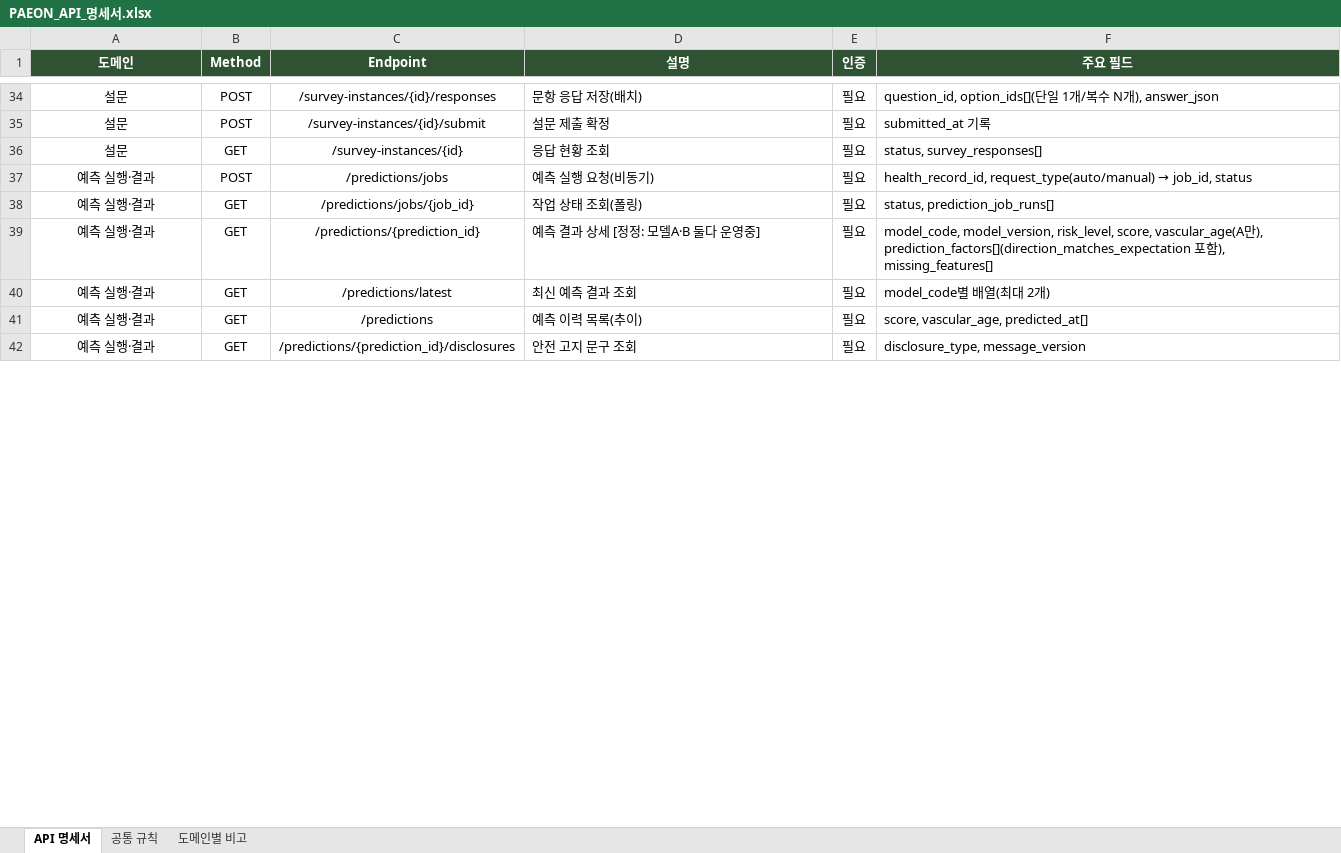
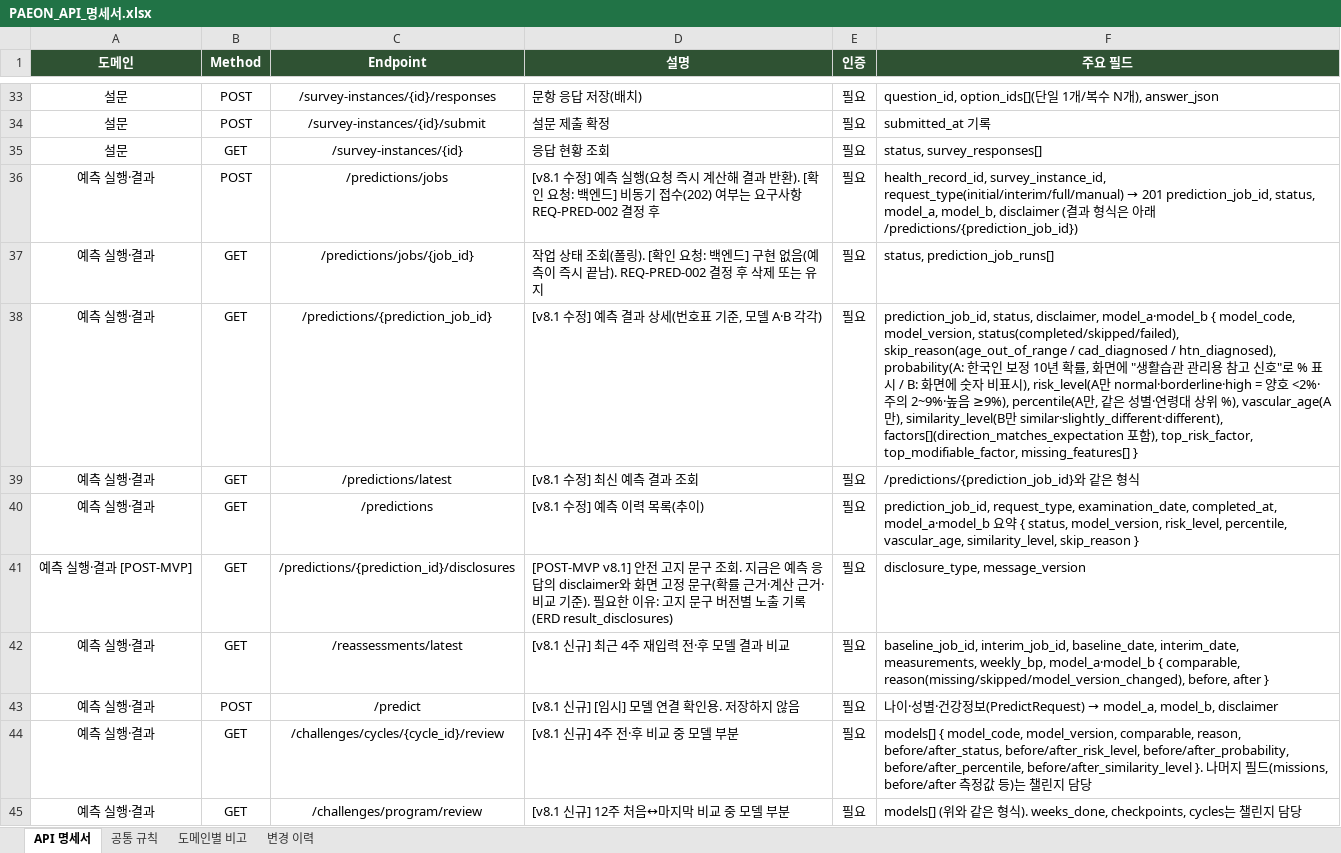
Before and after one commit to AI-HealthCare-06/AH_06_03, an Excel workbook: docs/api-spec/PAEON_API_명세서.xlsx, sheet API 명세서, drawn as a sheet; only a part is shown, gaps mark what is left out; values as stored, in another font and other column widths than the file's, no borders; addresses are those after the commit; the diff covers the shown part only; the diff names each change by its address in the sheet, - before the commit and + after, or states it on an @@ line.

Commit message:
docs: API 명세서·와이어프레임 v5 모델 관련 부분을 구현·요구사항 v2.3 기준으로 정리
- API: 예측·대상 확인 API를 실제 경로·응답 필드로, 4주·12주 비교·재입력 비교·임시 예측 API 추가, 모델 관리 API는 POST-MVP·삭제 예정·삭제로 정리, 도메인별 비고 4칸 수정, 변경 이력 시트 추가
- 와이어프레임: W04·W04-2·W05·W06·W07·W08·W09·W11·W11-2를 모델 A v0.2.0·모델 B 비교 3단계·요구사항 v2.3에 맞춤, 혈관 나이·요인 순위 변화는 보류 표시
- PRD·ERD: 담당자 이름을 역할(모델링·백엔드·화면 담당)로 바꿈

```diff
--- a/docs/api-spec/PAEON_API_명세서.xlsx (sheet API 명세서)
+++ b/docs/api-spec/PAEON_API_명세서.xlsx (sheet API 명세서)
+sheet tab: 변경 이력
-D36 (설명): 예측 실행 요청(비동기)
+D36 (설명): [v8.1 수정] 예측 실행(요청 즉시 계산해 결과 반환). [확인 요청: 백엔드] 비동기 접수(202) 여부는 요구사항 REQ-PRED-002 결정 후
@@ F36 (주요 필드): health_record_id, request_type(auto/manual) → job_id, status → health_record_id, survey_instance_id, request_type(initial/interim/full/manual) → 201 prediction_job_id, status, model_a, model_b, disclaimer (결과 형식은 아래 /predictions/{prediction_job_id}) @@
-D37 (설명): 작업 상태 조회(폴링)
+D37 (설명): 작업 상태 조회(폴링). [확인 요청: 백엔드] 구현 없음(예측이 즉시 끝남). REQ-PRED-002 결정 후 삭제 또는 유지
-C38 (Endpoint): /predictions/{prediction_id}
+C38 (Endpoint): /predictions/{prediction_job_id}
-D38 (설명): 예측 결과 상세 [정정: 모델A·B 둘다 운영중]
+D38 (설명): [v8.1 수정] 예측 결과 상세(번호표 기준, 모델 A·B 각각)
-F38 (주요 필드): model_code, model_version, risk_level, score, vascular_age(A만), prediction_factors[](direction_matches_expectation 포함), missing_features[]
+F38 (주요 필드): prediction_job_id, status, disclaimer, model_a·model_b { model_code, model_version, status(completed/skipped/failed), skip_reason(age_out_of_range / cad_diagnosed / htn_diagnosed), probability(A: 한국인 보정 10년 확률, 화면에 "생활습관 관리용 참고 신호"로 % 표시 / B: 화면에 숫자 비표시), risk_level(A만 normal·borderline·high = 양호 <2%·주의 2~9%·높음 ≥9%), percentile(A만, 같은 성별·연령대 상위 %), vascular_age(A만), similarity_level(B만 similar·slightly_different·different), factors[](direction_matches_expectation 포함), top_risk_factor, top_modifiable_factor, missing_features[] }
-D39 (설명): 최신 예측 결과 조회
+D39 (설명): [v8.1 수정] 최신 예측 결과 조회
-F39 (주요 필드): model_code별 배열(최대 2개)
+F39 (주요 필드): /predictions/{prediction_job_id}와 같은 형식
-D40 (설명): 예측 이력 목록(추이)
+D40 (설명): [v8.1 수정] 예측 이력 목록(추이)
-F40 (주요 필드): score, vascular_age, predicted_at[]
+F40 (주요 필드): prediction_job_id, request_type, examination_date, completed_at, model_a·model_b 요약 { status, model_version, risk_level, percentile, vascular_age, similarity_level, skip_reason }
+row 41: 예측 실행·결과 [POST-MVP] | GET | /predictions/{prediction_id}/disclosures | [POST-MVP v8.1] 안전 고지 문구 조회. 지금은 예측 응답의 disclaimer와 화면 고정 문구(확률 근거·계산 근거·비교 기준). 필요한 이유: 고지 문구 버전별 노출 기록(ERD result_disclosures) | 필요 | disclosure_type, message_version
+row 42: 예측 실행·결과 | GET | /reassessments/latest | [v8.1 신규] 최근 4주 재입력 전·후 모델 결과 비교 | 필요 | baseline_job_id, interim_job_id, baseline_date, interim_date, measurements, weekly_bp, model_a·model_b { comparable, reason(missing/skipped/model_version_changed), before, after }
+row 43: 예측 실행·결과 | POST | /predict | [v8.1 신규] [임시] 모델 연결 확인용. 저장하지 않음 | 필요 | 나이·성별·건강정보(PredictRequest) → model_a, model_b, disclaimer
-C44 (Endpoint): /predictions/{prediction_id}/disclosures
+C44 (Endpoint): /challenges/cycles/{cycle_id}/review
-D44 (설명): 안전 고지 문구 조회
+D44 (설명): [v8.1 신규] 4주 전·후 비교 중 모델 부분
-F44 (주요 필드): disclosure_type, message_version
+F44 (주요 필드): models[] { model_code, model_version, comparable, reason, before/after_status, before/after_risk_level, before/after_probability, before/after_percentile, before/after_similarity_level }. 나머지 필드(missions, before/after 측정값 등)는 챌린지 담당
+row 45: 예측 실행·결과 | GET | /challenges/program/review | [v8.1 신규] 12주 처음↔마지막 비교 중 모델 부분 | 필요 | models[] (위와 같은 형식). weeks_done, checkpoints, cycles는 챌린지 담당
```
Also changed, not shown: 6 removed rows and 15 edited cells elsewhere in this sheet, sheet 도메인별 비고, sheet 공통 규칙, docs/요구사항_정의서_파이온.xlsx, 2 other files.
